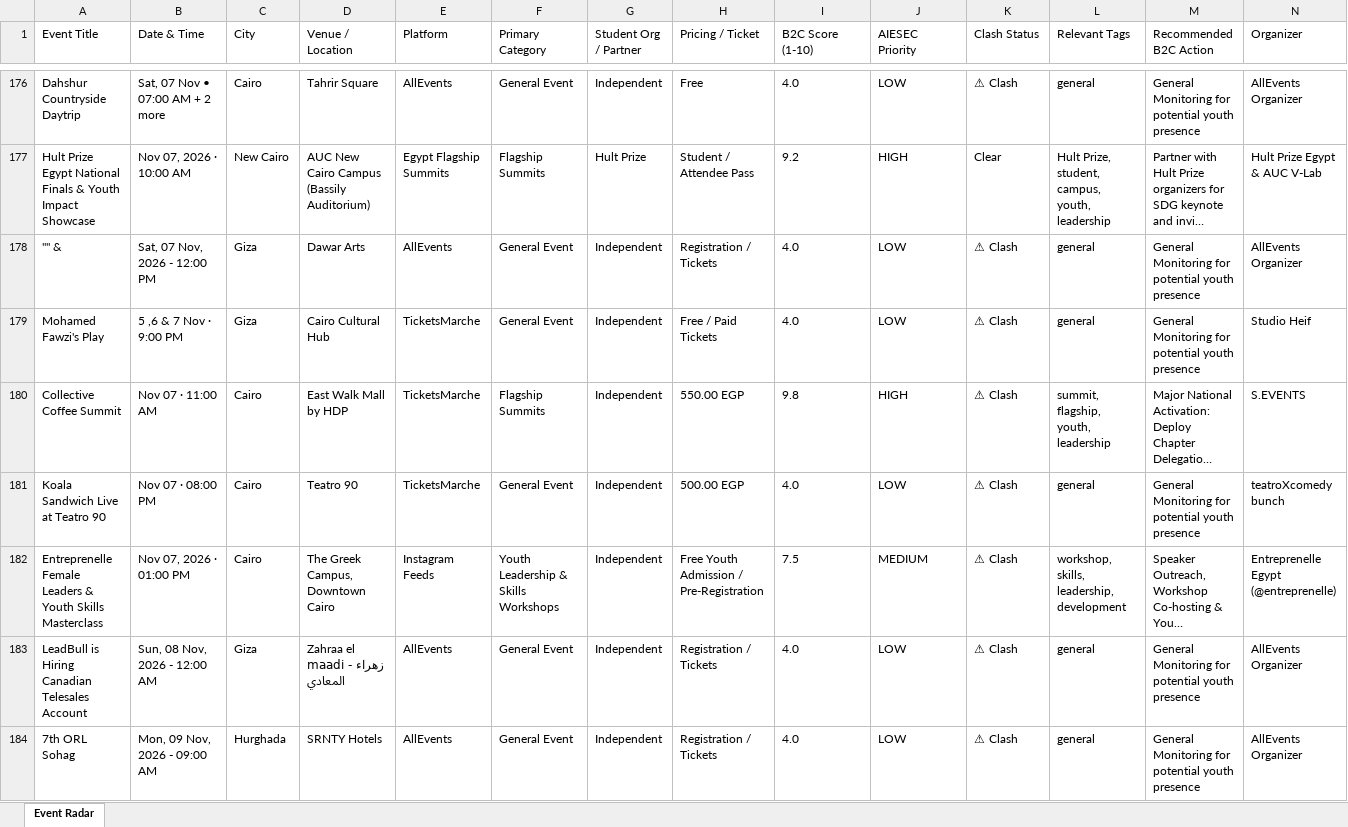
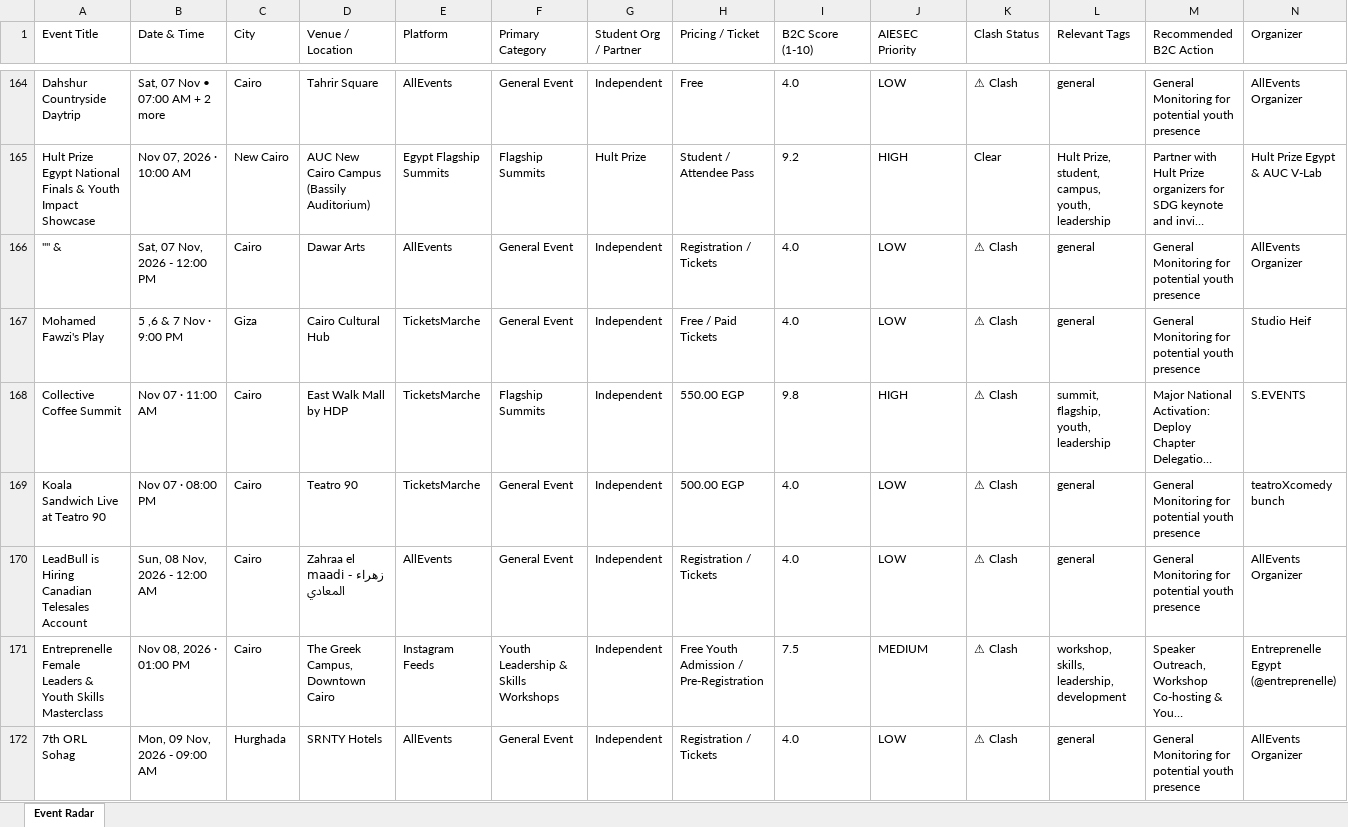
Before and after one commit to abdelrahmanmotazz/aiesec-event-radar, an Excel workbook: data/aiesec_egypt_events_latest.xlsx, sheet Event Radar, drawn as a sheet; only a part is shown, gaps mark what is left out; long unchanged cells end in …; values as stored, in another font and other column widths than the file's, no borders; removed rows and columns are numbered as before the commit, all else as after; rows hold the shown columns only; the diff covers the shown part only; the diff names each change by its address in the sheet, - before the commit and + after, or states it on an @@ line.

```diff
--- a/data/aiesec_egypt_events_latest.xlsx (sheet Event Radar)
+++ b/data/aiesec_egypt_events_latest.xlsx (sheet Event Radar)
-C166 (City): Giza
+C166 (City): Cairo
+row 170: LeadBull is Hiring Canadian Telesales Account | Sun, 08 Nov, 2026 - 12:00 AM | Cairo | Zahraa el maadi - زهراء المعادي | AllEvents | General Event | Independent | Registration / Tickets | 4.0 | LOW | ⚠ Clash | general | General Monitoring for potential youth presence | AllEvents Organizer
-B171 (Date & Time): Nov 07, 2026 · 01:00 PM
+B171 (Date & Time): Nov 08, 2026 · 01:00 PM
-row 183: LeadBull is Hiring Canadian Telesales Account | Sun, 08 Nov, 2026 - 12:00 AM | Giza | Zahraa el maadi - زهراء المعادي | AllEvents | General Event | Independent | Registration / Tickets | 4.0 | LOW | ⚠ Clash | general | General Monitoring for potential youth presence | AllEvents Organizer
```
Also changed, not shown: 9 added rows, 21 removed rows, 1 moved row and 70 edited cells elsewhere in this sheet, data/egypt_b2c_events_latest.xlsx, docs/data/aiesec_egypt_events_latest.xlsx, 10 other files.
